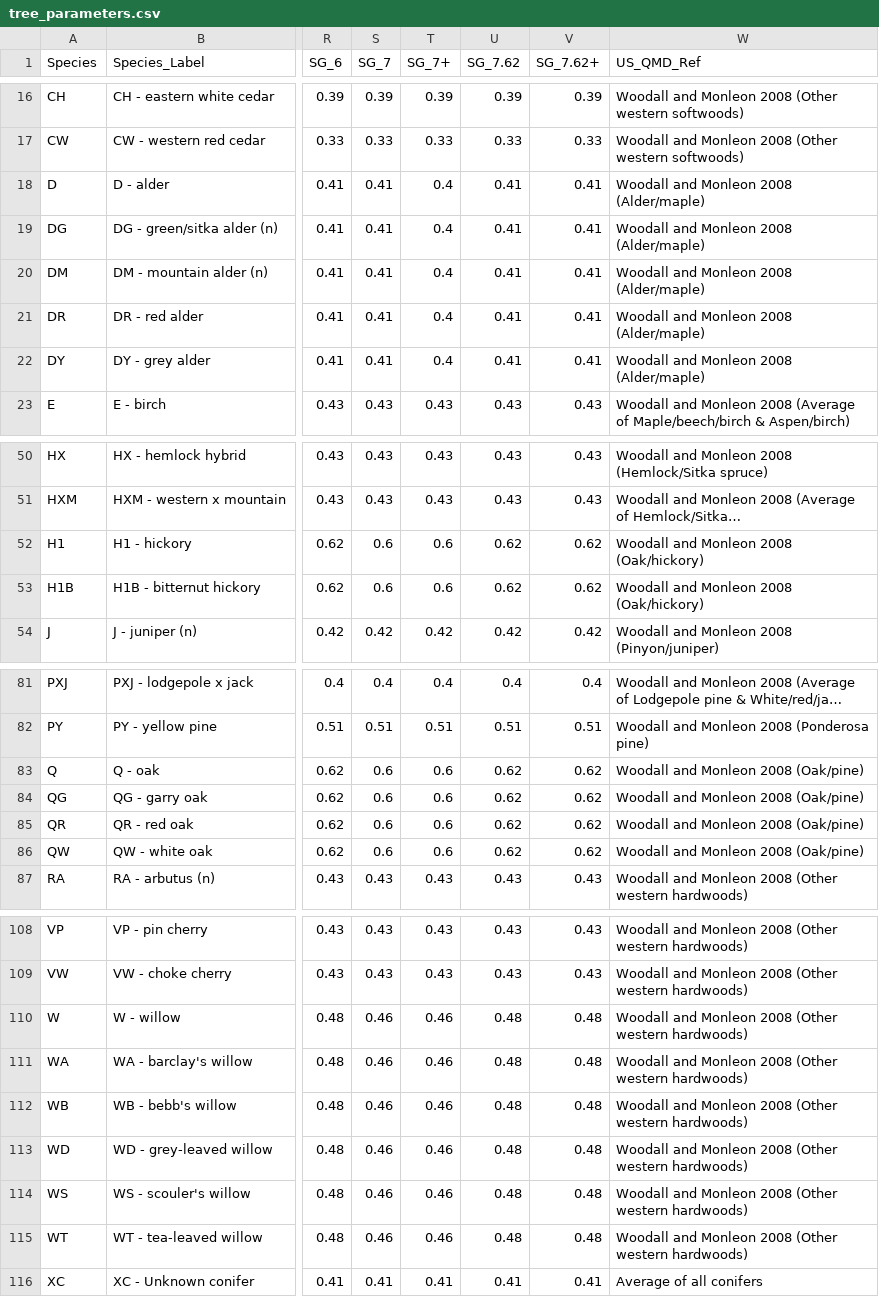
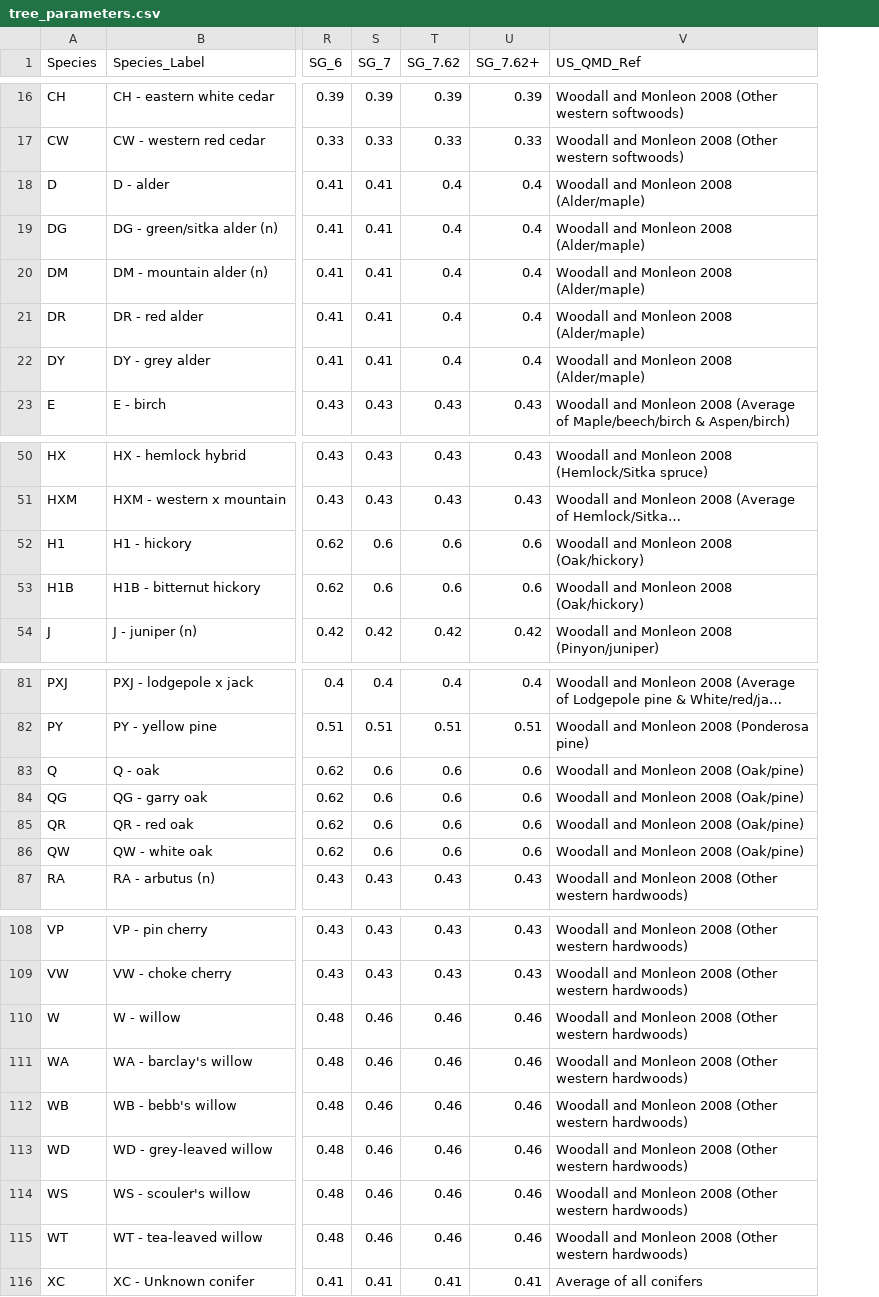
Before and after one commit to gagreene/FuelAnalyst, a CSV file: src/fuel_analyst/supporting_data/tree_parameters.csv, drawn as a sheet; only a part is shown, gaps mark what is left out; long unchanged cells end in …; removed rows and columns are numbered as before the commit, all else as after; the diff covers the shown part only; the diff names each change by its address in the sheet, - before the commit and + after, or states it on an @@ line.

Commit message:
Fix fuel calculation defects found in the supplementary audit (0.1.1)
- FOFEM consumption: add sound and rotten 1-, 10-, and 100-hour loads with a missing class as 0
- Woody specific gravity by piece or tally size, with the corrected SG table and SG_7+ removed
- Include tallied fines in every output class that holds the tallied size class
- Calculate flame length and fire intensity only for burned plots; weight stand means over trees with a value
- Default conpyro_fsg to live conifer crown base height
- Read fbp_fuel_type as text in the weather merge and FBP typing step
- Rebuild the example weather-merged file; release notes and version 0.1.1

```diff
--- a/src/fuel_analyst/supporting_data/tree_parameters.csv
+++ b/src/fuel_analyst/supporting_data/tree_parameters.csv
-column T (SG_7+), rows 16-23: 0.39 | 0.33 | 0.4 | 0.4 | 0.4 | 0.4 | 0.4 | 0.43; rows 50-54: 0.43 | 0.43 | 0.6 | 0.6 | 0.42; rows 81-87: 0.4 | 0.51 | 0.6 | 0.6 | 0.6 | 0.6 | 0.43; rows 108-116: 0.43 | 0.43 | 0.46 | 0.46 | 0.46 | 0.46 | 0.46 | 0.46 | 0.41
-T18:T22 (SG_7.62): 0.41
+T18:T22 (SG_7.62): 0.4
-U18:U22 (SG_7.62+): 0.41
+U18:U22 (SG_7.62+): 0.4
-T52:T53 (SG_7.62): 0.62
+T52:T53 (SG_7.62): 0.6
-U52:U53 (SG_7.62+): 0.62
+U52:U53 (SG_7.62+): 0.6
-T83:T86 (SG_7.62): 0.62
+T83:T86 (SG_7.62): 0.6
-U83:U86 (SG_7.62+): 0.62
+U83:U86 (SG_7.62+): 0.6
-T110:T115 (SG_7.62): 0.48
+T110:T115 (SG_7.62): 0.46
-U110:U115 (SG_7.62+): 0.48
+U110:U115 (SG_7.62+): 0.46
```
Also changed, not shown: 6 edited cells elsewhere in this file, 19 other files.
